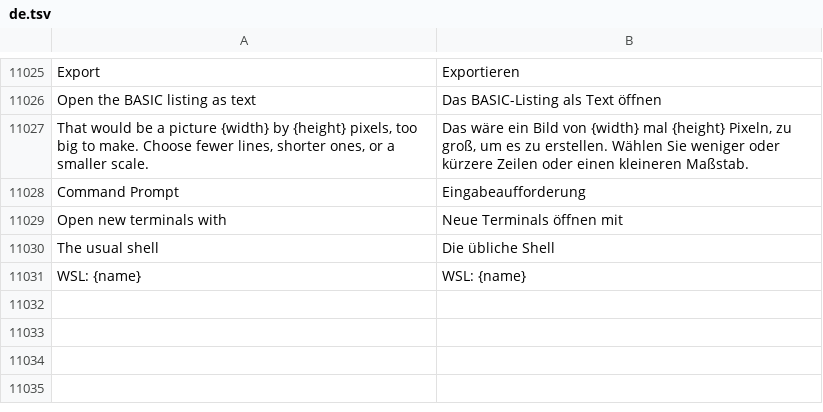
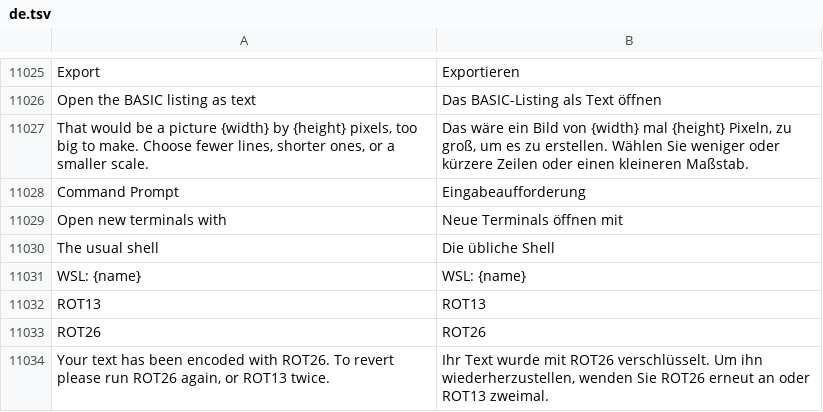
Before and after one commit to jolyonralph/limoniter, a TSV file: data/lang/de.tsv, drawn as a sheet; only a part is shown, gaps mark what is left out.

```diff
--- a/data/lang/de.tsv
+++ b/data/lang/de.tsv
@@ -11031 +11031,4 @@ The usual shell	Die übliche Shell
 WSL: {name}	WSL: {name}
+ROT13	ROT13
+ROT26	ROT26
+Your text has been encoded with ROT26. To revert please run ROT26 again, or ROT13 twice.	Ihr Text wurde mit ROT26 verschlüsselt. Um ihn wiederherzustellen, wenden Sie ROT26 erneut an oder ROT13 zweimal.
```
Also changed, not shown: data/lang/es.tsv, data/lang/fr.tsv, 19 other files.
